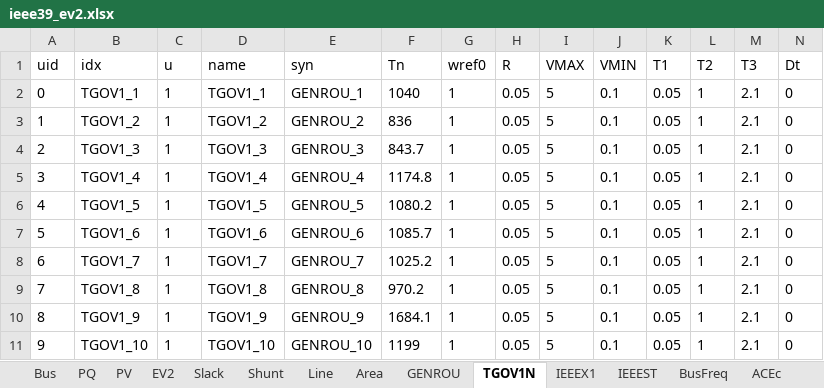
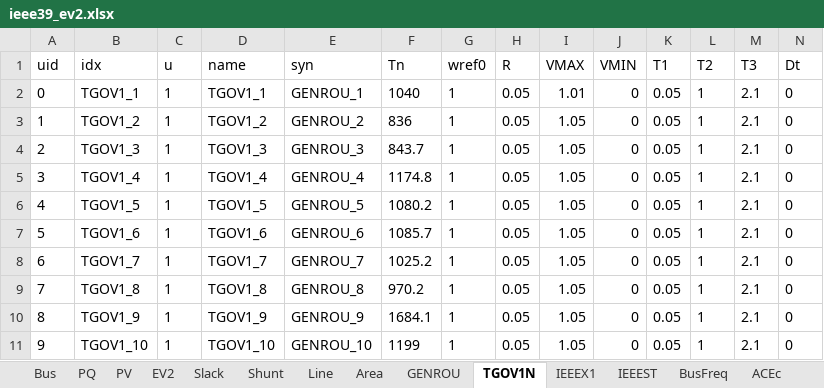
Before and after one commit to shebuxin/andes, an Excel workbook: jwang/case/ieee39_ev2.xlsx, sheet TGOV1N, drawn as a sheet; values as stored, in another font and other column widths than the file's, no borders; the diff names each change by its address in the sheet, - before the commit and + after, or states it on an @@ line.

```diff
--- a/jwang/case/ieee39_ev2.xlsx (sheet TGOV1N)
+++ b/jwang/case/ieee39_ev2.xlsx (sheet TGOV1N)
-I2 (VMAX): 5
+I2 (VMAX): 1.01
-J2:J11 (VMIN): 0.1
+J2:J11 (VMIN): 0
-I3:I11 (VMAX): 5
+I3:I11 (VMAX): 1.05
```
Also changed, not shown: sheet PV, sheet Slack, 4 other files.
